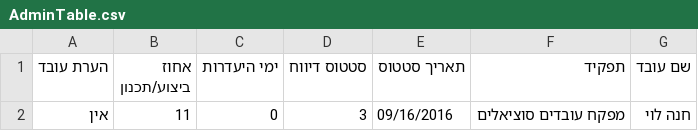
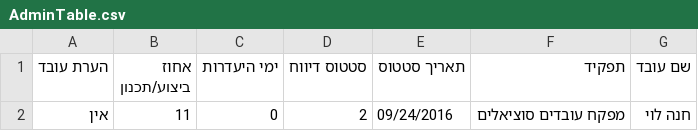
Before and after one commit to EitanTs/PerformWebSite, a CSV file: excel/AdminTable.csv, drawn as a sheet.

```diff
--- a/excel/AdminTable.csv
+++ b/excel/AdminTable.csv
@@ -1,2 +1,2 @@
 הערת עובד,אחוז ביצוע/תכנון,ימי היעדרות,סטטוס דיווח,תאריך סטטוס,תפקיד,שם עובד,
-אין,11,0,3,09/16/2016,מפקח עובדים סוציאלים,חנה לוי,
+אין,11,0,2,09/24/2016,מפקח עובדים סוציאלים,חנה לוי,
```
Also changed, not shown: 3 other files.
